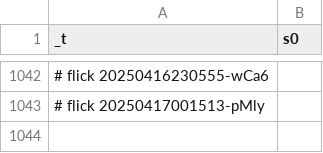
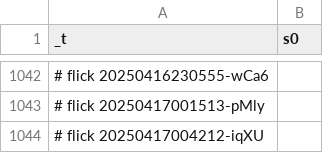
Before and after one commit to abikesa/simulacrum, a CSV file: kitabo/ensi/ukubona/donorcase/test4/assets/csv/s0.csv, drawn as a sheet; only a part is shown, gaps mark what is left out.

Commit message:
kitabo/ensi/ukubona/donorcase/test4/assets/csv/s0.csv

```diff
--- a/kitabo/ensi/ukubona/donorcase/test4/assets/csv/s0.csv
+++ b/kitabo/ensi/ukubona/donorcase/test4/assets/csv/s0.csv
@@ -1043 +1043,2 @@ _t,s0
 # flick 20250417001513-pMly
+# flick 20250417004212-iqXU
```
